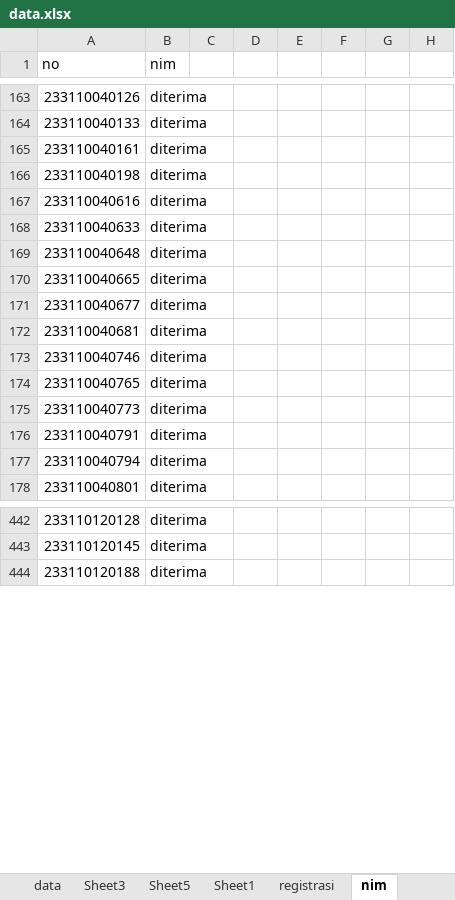
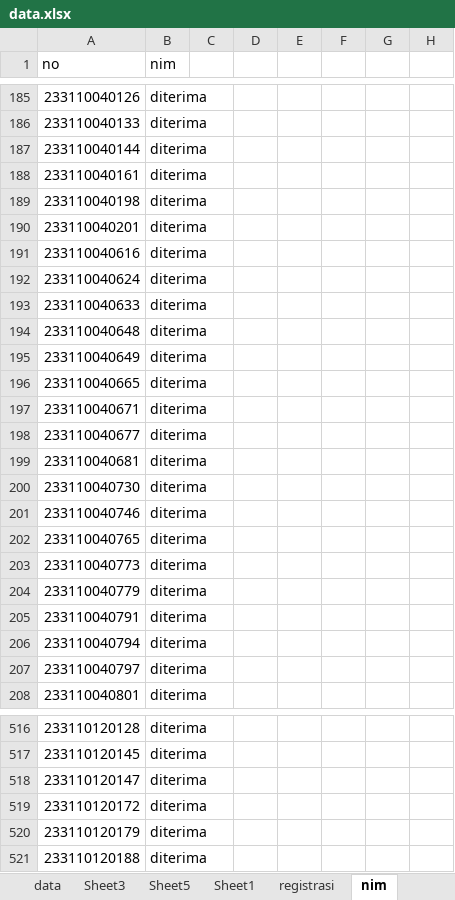
Before and after one commit to tirtareg/23snbt, an Excel workbook: data.xlsx, sheet nim, drawn as a sheet; only a part is shown, gaps mark what is left out; values as stored, in another font and other column widths than the file's, no borders; conditional formats not drawn; the diff covers the shown part only; the diff names each change by its address in the sheet, - before the commit and + after, or states it on an @@ line.

```diff
--- a/data.xlsx (sheet nim)
+++ b/data.xlsx (sheet nim)
+row 187: 233110040144 | diterima
+row 190: 233110040201 | diterima
+row 192: 233110040624 | diterima
+row 195: 233110040649 | diterima
+row 197: 233110040671 | diterima
+row 200: 233110040730 | diterima
+row 204: 233110040779 | diterima
+row 207: 233110040797 | diterima
+row 518: 233110120147 | diterima
+row 519: 233110120172 | diterima
+row 520: 233110120179 | diterima
```
Also changed, not shown: 166 added rows, 177 removed rows and 4 edited cells elsewhere in this sheet, sheet data, docs/data.xlsx, 2 other files.
